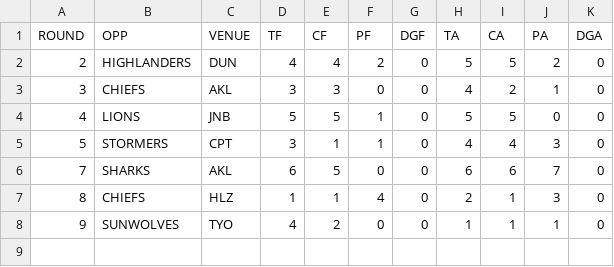
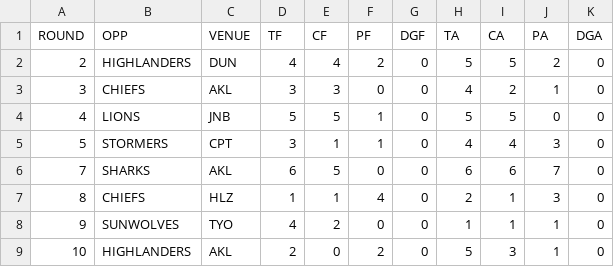
Before and after one commit to JoeJimFlood/RugbyPredictifier, a CSV file: 2018SuperRugby/teamcsvs/BLUES.csv, drawn as a sheet; the diff names each change by its address in the sheet, - before the commit and + after, or states it on an @@ line.

Commit message:
Added Super Rugby Round 11 Forecasts

```diff
--- a/2018SuperRugby/teamcsvs/BLUES.csv
+++ b/2018SuperRugby/teamcsvs/BLUES.csv
+row 9: 10 | HIGHLANDERS | AKL | 2 | 0 | 2 | 0 | 5 | 3 | 1 | 0
```
Also changed, not shown: 2018SuperRugby/teamcsvs/BRUMBIES.csv, 2018SuperRugby/teamcsvs/CRUSADERS.csv, 15 other files.
